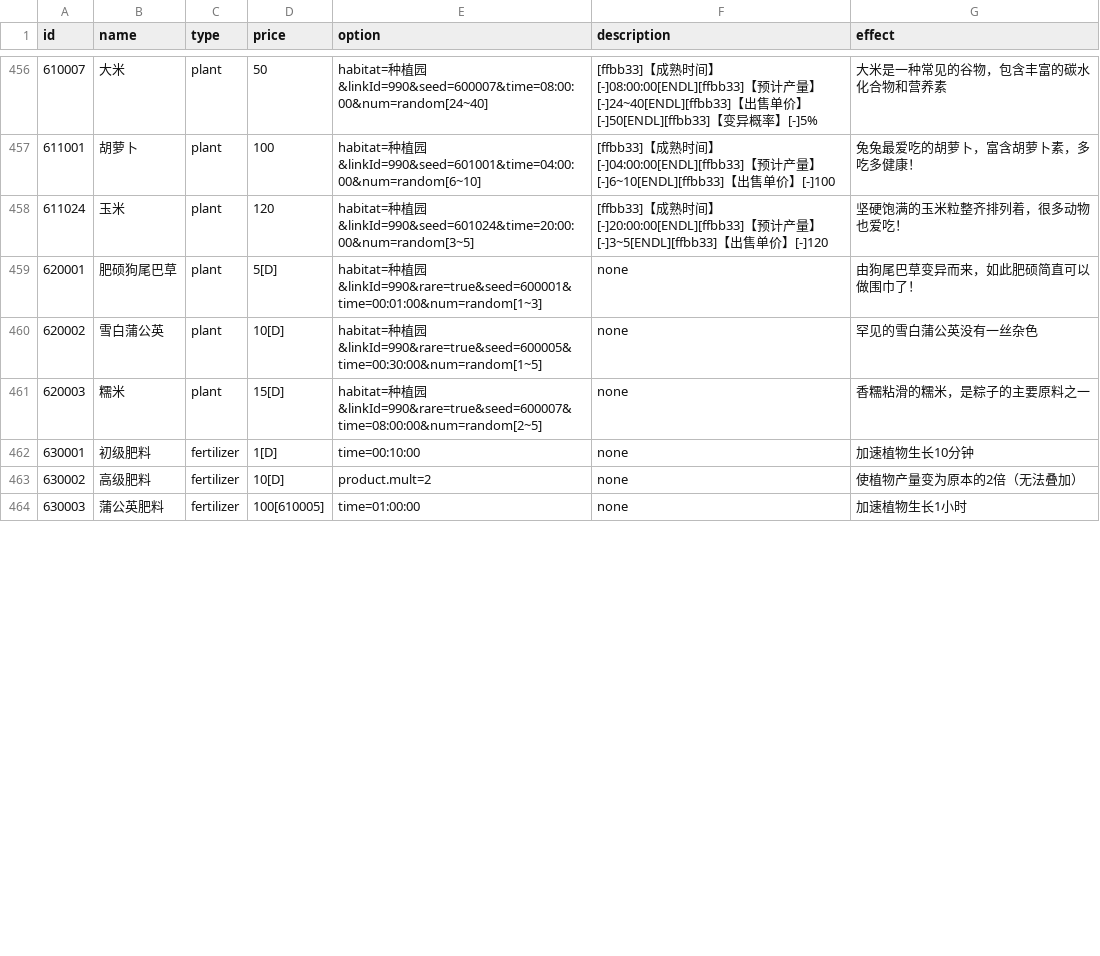
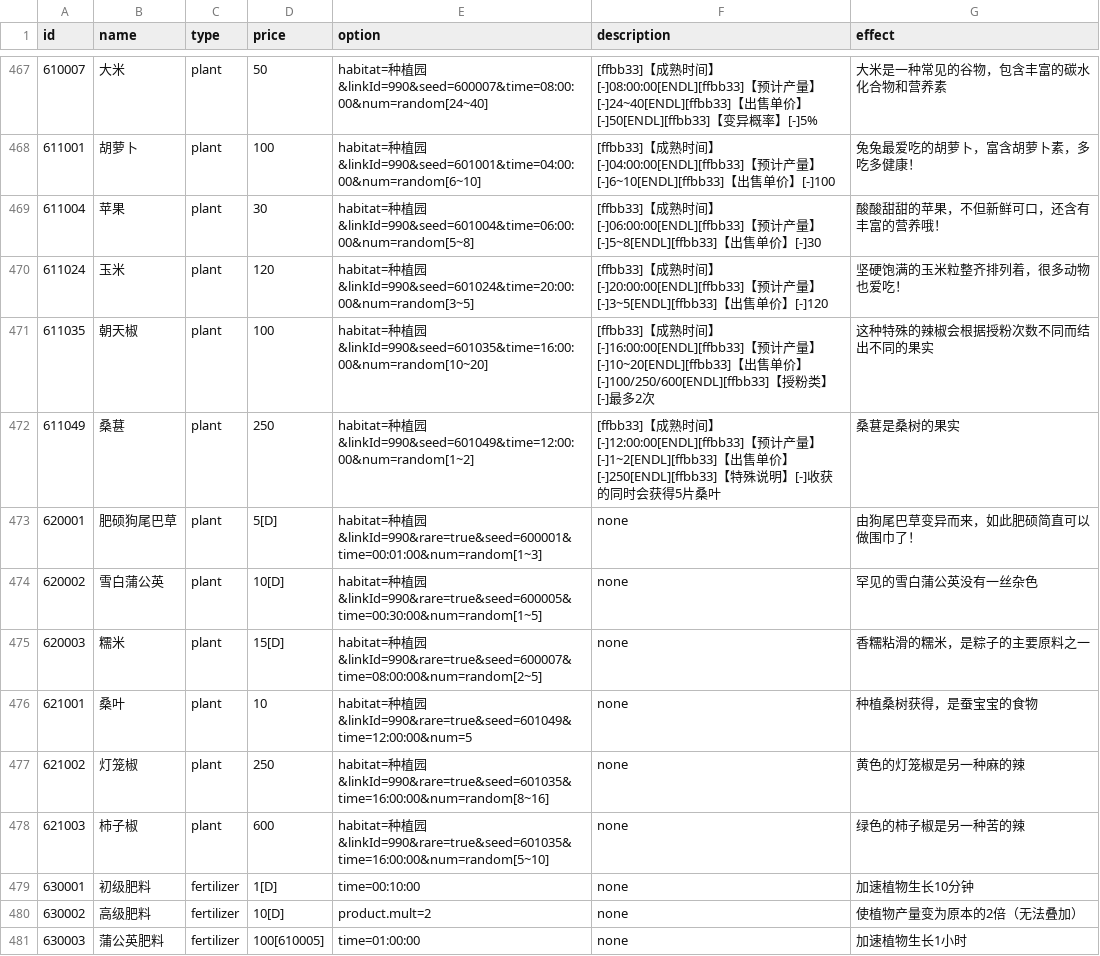
Before and after one commit to Brady29655751/Seer2-Restart-Lite, a CSV file: Assets/Resources/Data/Items/info.csv, drawn as a sheet; only a part is shown, gaps mark what is left out; the diff covers the shown part only; the diff names each change by its address in the sheet, - before the commit and + after, or states it on an @@ line.

```diff
--- a/Assets/Resources/Data/Items/info.csv
+++ b/Assets/Resources/Data/Items/info.csv
+row 469: 611004 | 苹果 | plant | 30 | habitat=种植园&linkId=990&seed=601004&time=06:00:00&num=random[5~8] | [ffbb33]【成熟时间】[-]06:00:00[ENDL][ffbb33]【预计产量】[-]5~8[ENDL][ffbb33]【出售单价】[-]30 | 酸酸甜甜的苹果，不但新鲜可口，还含有丰富的营养哦！
+row 471: 611035 | 朝天椒 | plant | 100 | habitat=种植园&linkId=990&seed=601035&time=16:00:00&num=random[10~20] | [ffbb33]【成熟时间】[-]16:00:00[ENDL][ffbb33]【预计产量】[-]10~20[ENDL][ffbb33]【出售单价】[-]100/250/600[ENDL][ffbb33]【授粉类】[-]最多2次 | 这种特殊的辣椒会根据授粉次数不同而结出不同的果实
+row 472: 611049 | 桑葚 | plant | 250 | habitat=种植园&linkId=990&seed=601049&time=12:00:00&num=random[1~2] | [ffbb33]【成熟时间】[-]12:00:00[ENDL][ffbb33]【预计产量】[-]1~2[ENDL][ffbb33]【出售单价】[-]250[ENDL][ffbb33]【特殊说明】[-]收获的同时会获得5片桑叶 | 桑葚是桑树的果实
+row 476: 621001 | 桑叶 | plant | 10 | habitat=种植园&linkId=990&rare=true&seed=601049&time=12:00:00&num=5 | none | 种植桑树获得，是蚕宝宝的食物
+row 477: 621002 | 灯笼椒 | plant | 250 | habitat=种植园&linkId=990&rare=true&seed=601035&time=16:00:00&num=random[8~16] | none | 黄色的灯笼椒是另一种麻的辣
+row 478: 621003 | 柿子椒 | plant | 600 | habitat=种植园&linkId=990&rare=true&seed=601035&time=16:00:00&num=random[5~10] | none | 绿色的柿子椒是另一种苦的辣
```
Also changed, not shown: 18 added rows and 11 edited cells elsewhere in this file, Assets/Resources/Data/Buffs/info.csv, Assets/Resources/Data/Items/effect.csv, 47 other files.
